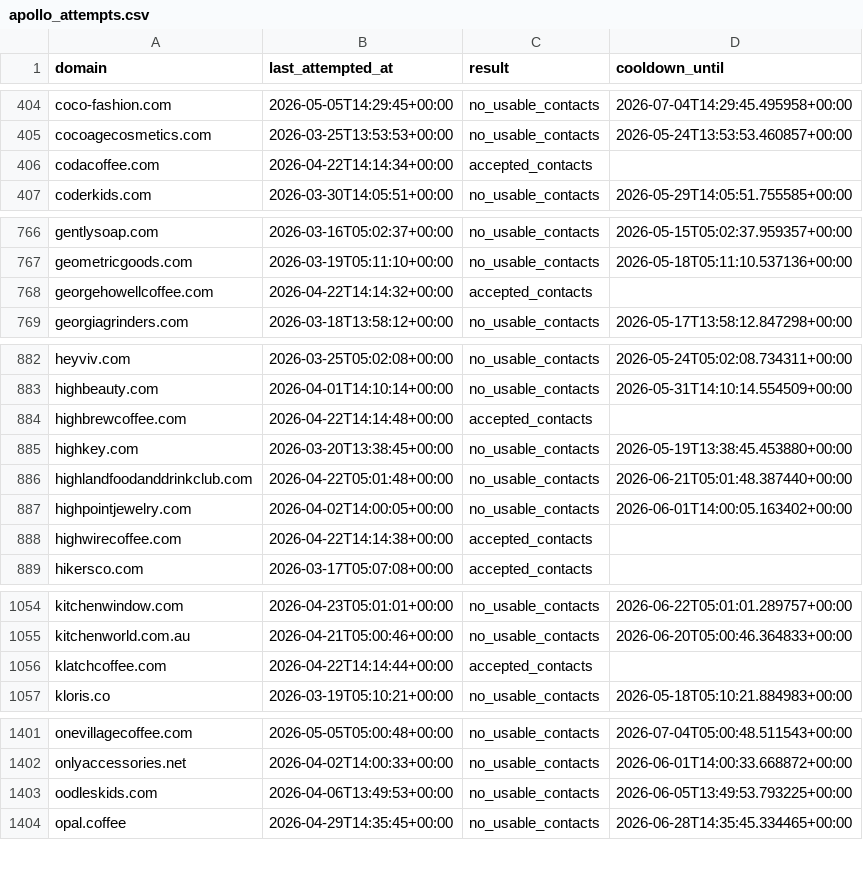
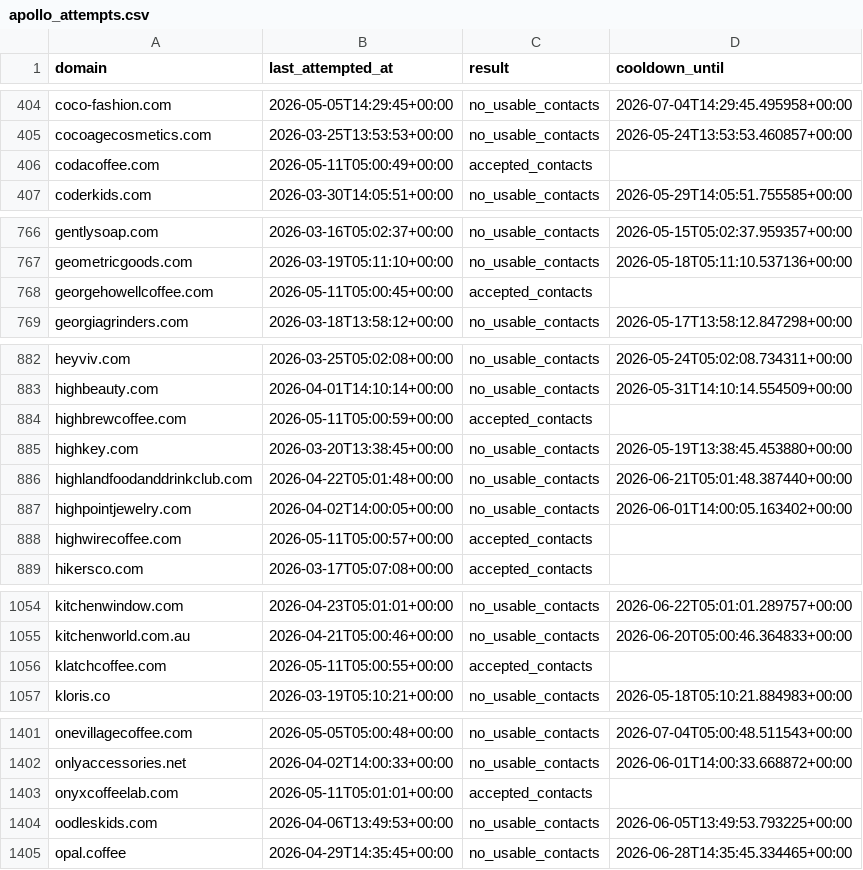
Before and after one commit to david-anata/Lead-scraper, a CSV file: state/apollo_attempts.csv, drawn as a sheet; only a part is shown, gaps mark what is left out; the diff covers the shown part only.

Commit message:
Update Apollo attempts state

```diff
--- a/state/apollo_attempts.csv
+++ b/state/apollo_attempts.csv
@@ -405,3 +405,3 @@ coco-fashion.com,2026-05-05T14:29:45+00:00,no_usable_contacts,2026-07-04T14:29:4
 cocoagecosmetics.com,2026-03-25T13:53:53+00:00,no_usable_contacts,2026-05-24T13:53:53.460857+00:00
-codacoffee.com,2026-04-22T14:14:34+00:00,accepted_contacts,
+codacoffee.com,2026-05-11T05:00:49+00:00,accepted_contacts,
 coderkids.com,2026-03-30T14:05:51+00:00,no_usable_contacts,2026-05-29T14:05:51.755585+00:00
@@ -767,3 +767,3 @@ gentlysoap.com,2026-03-16T05:02:37+00:00,no_usable_contacts,2026-05-15T05:02:37.
 geometricgoods.com,2026-03-19T05:11:10+00:00,no_usable_contacts,2026-05-18T05:11:10.537136+00:00
-georgehowellcoffee.com,2026-04-22T14:14:32+00:00,accepted_contacts,
+georgehowellcoffee.com,2026-05-11T05:00:45+00:00,accepted_contacts,
 georgiagrinders.com,2026-03-18T13:58:12+00:00,no_usable_contacts,2026-05-17T13:58:12.847298+00:00
@@ -883,3 +883,3 @@ heyviv.com,2026-03-25T05:02:08+00:00,no_usable_contacts,2026-05-24T05:02:08.7343
 highbeauty.com,2026-04-01T14:10:14+00:00,no_usable_contacts,2026-05-31T14:10:14.554509+00:00
-highbrewcoffee.com,2026-04-22T14:14:48+00:00,accepted_contacts,
+highbrewcoffee.com,2026-05-11T05:00:59+00:00,accepted_contacts,
 highkey.com,2026-03-20T13:38:45+00:00,no_usable_contacts,2026-05-19T13:38:45.453880+00:00
@@ -887,3 +887,3 @@ highlandfoodanddrinkclub.com,2026-04-22T05:01:48+00:00,no_usable_contacts,2026-0
 highpointjewelry.com,2026-04-02T14:00:05+00:00,no_usable_contacts,2026-06-01T14:00:05.163402+00:00
-highwirecoffee.com,2026-04-22T14:14:38+00:00,accepted_contacts,
+highwirecoffee.com,2026-05-11T05:00:57+00:00,accepted_contacts,
 hikersco.com,2026-03-17T05:07:08+00:00,accepted_contacts,
@@ -1055,3 +1055,3 @@ kitchenwindow.com,2026-04-23T05:01:01+00:00,no_usable_contacts,2026-06-22T05:01:
 kitchenworld.com.au,2026-04-21T05:00:46+00:00,no_usable_contacts,2026-06-20T05:00:46.364833+00:00
-klatchcoffee.com,2026-04-22T14:14:44+00:00,accepted_contacts,
+klatchcoffee.com,2026-05-11T05:00:55+00:00,accepted_contacts,
 kloris.co,2026-03-19T05:10:21+00:00,no_usable_contacts,2026-05-18T05:10:21.884983+00:00
@@ -1402,2 +1402,3 @@ onevillagecoffee.com,2026-05-05T05:00:48+00:00,no_usable_contacts,2026-07-04T05:
 onlyaccessories.net,2026-04-02T14:00:33+00:00,no_usable_contacts,2026-06-01T14:00:33.668872+00:00
+onyxcoffeelab.com,2026-05-11T05:01:01+00:00,accepted_contacts,
 oodleskids.com,2026-04-06T13:49:53+00:00,no_usable_contacts,2026-06-05T13:49:53.793225+00:00
```
Also changed, not shown: 3 edited cells elsewhere in this file.
